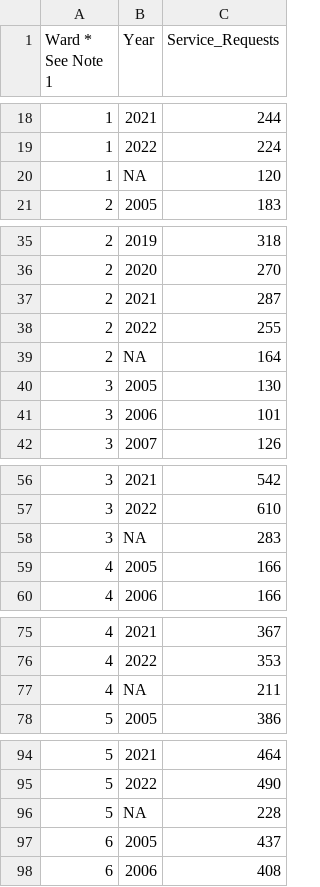
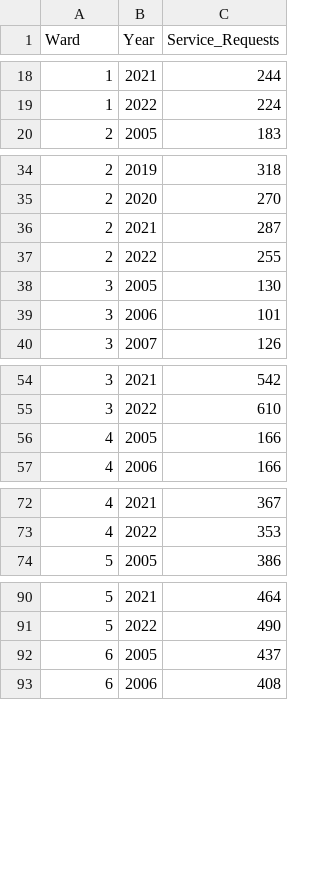
Before and after one commit to RayanAlim/Toronto_flooding_analysis, a CSV file: data/analysis_data/clean_flood_data.csv, drawn as a sheet; only a part is shown, gaps mark what is left out; the diff covers the shown part only.

Commit message:
Data clean up

```diff
--- a/data/analysis_data/clean_flood_data.csv
+++ b/data/analysis_data/clean_flood_data.csv
@@ -1 +1 @@
-Ward * See Note 1,Year,Service_Requests
+Ward,Year,Service_Requests
@@ -19,3 +19,2 @@ Ward * See Note 1,Year,Service_Requests
 1,2022,224
-1,NA,120
 2,2005,183
@@ -38,3 +37,2 @@ Ward * See Note 1,Year,Service_Requests
 2,2022,255
-2,NA,164
 3,2005,130
@@ -57,3 +55,2 @@ Ward * See Note 1,Year,Service_Requests
 3,2022,610
-3,NA,283
 4,2005,166
@@ -76,3 +73,2 @@ Ward * See Note 1,Year,Service_Requests
 4,2022,353
-4,NA,211
 5,2005,386
@@ -95,3 +91,2 @@ Ward * See Note 1,Year,Service_Requests
 5,2022,490
-5,NA,228
 6,2005,437
```
Also changed, not shown: 20 removed rows elsewhere in this file, 3 other files.
